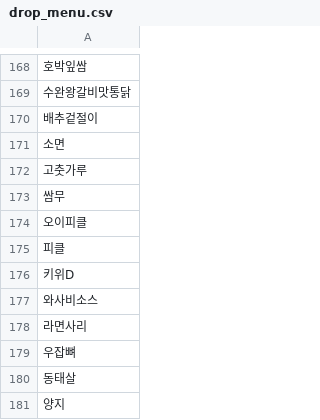
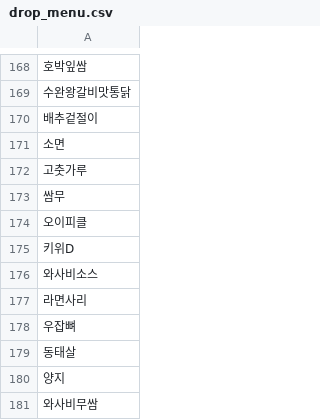
Before and after one commit to jsh318900/mini_project_2_team_4, a CSV file: drop_menu.csv, drawn as a sheet; only a part is shown, gaps mark what is left out; the shorter side is filled out with more unchanged rows; the diff names each change by its address in the sheet, - before the commit and + after, or states it on an @@ line.

Commit message:
new new drop_pickle update

```diff
--- a/drop_menu.csv
+++ b/drop_menu.csv
-row 175: 피클
```
